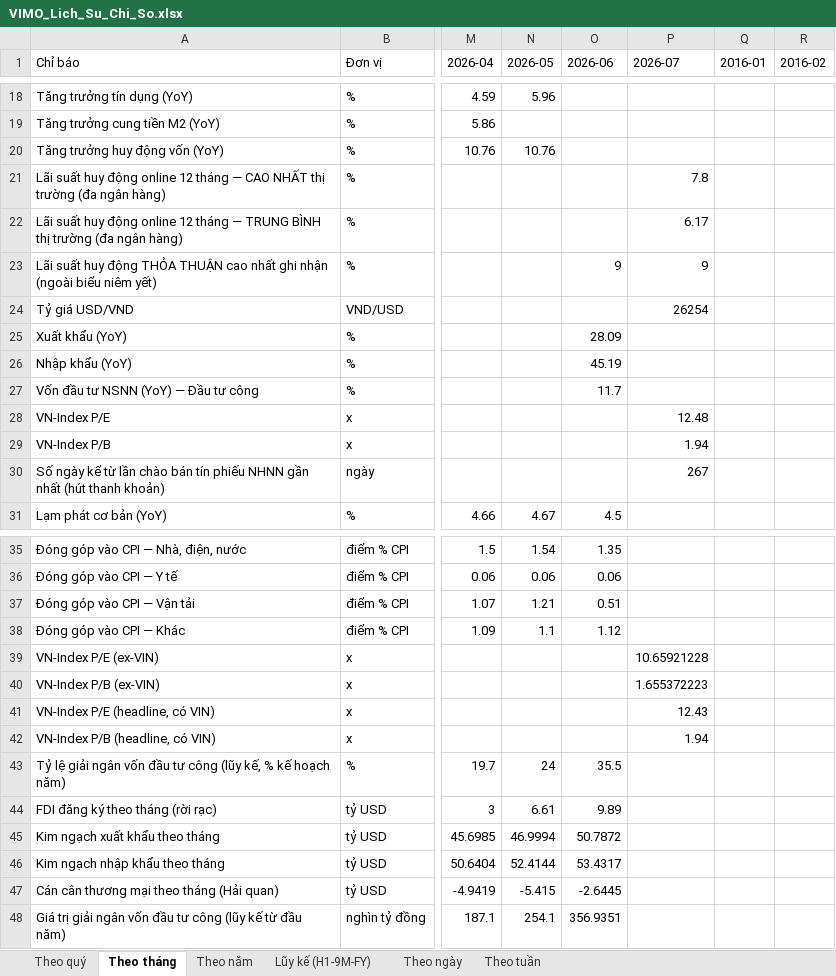
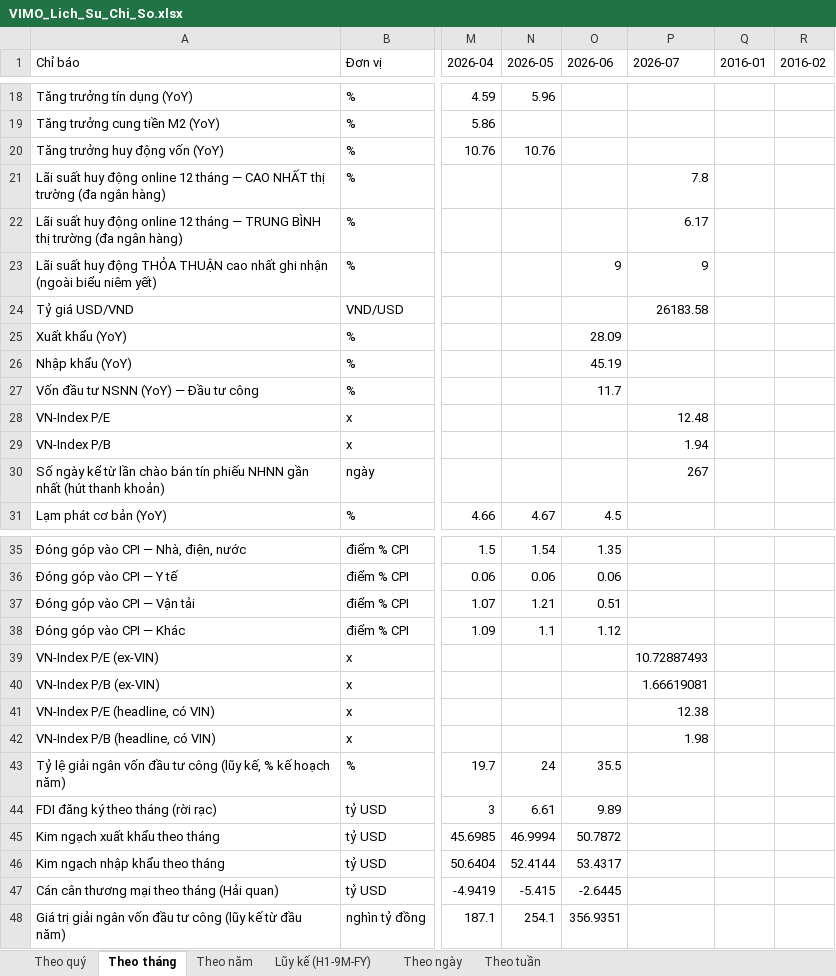
Before and after one commit to Truongutc/Phan-tich-FA, an Excel workbook: Bao cao/VIMO/VIMO_Lich_Su_Chi_So.xlsx, sheet Theo tháng, drawn as a sheet; only a part is shown, gaps mark what is left out; values as stored, in another font and other column widths than the file's, no borders; the diff names each change by its address in the sheet, - before the commit and + after, or states it on an @@ line.

```diff
--- a/Bao cao/VIMO/VIMO_Lich_Su_Chi_So.xlsx (sheet Theo tháng)
+++ b/Bao cao/VIMO/VIMO_Lich_Su_Chi_So.xlsx (sheet Theo tháng)
-P24 (2026-07): 26254
+P24 (2026-07): 26183.58
-P39 (2026-07): 10.65921228
+P39 (2026-07): 10.72887493
-P40 (2026-07): 1.655372223
+P40 (2026-07): 1.66619081
-P41 (2026-07): 12.43
+P41 (2026-07): 12.38
-P42 (2026-07): 1.94
+P42 (2026-07): 1.98
```
Also changed, not shown: sheet Theo ngày, sheet Theo tuần, 5 other files.
